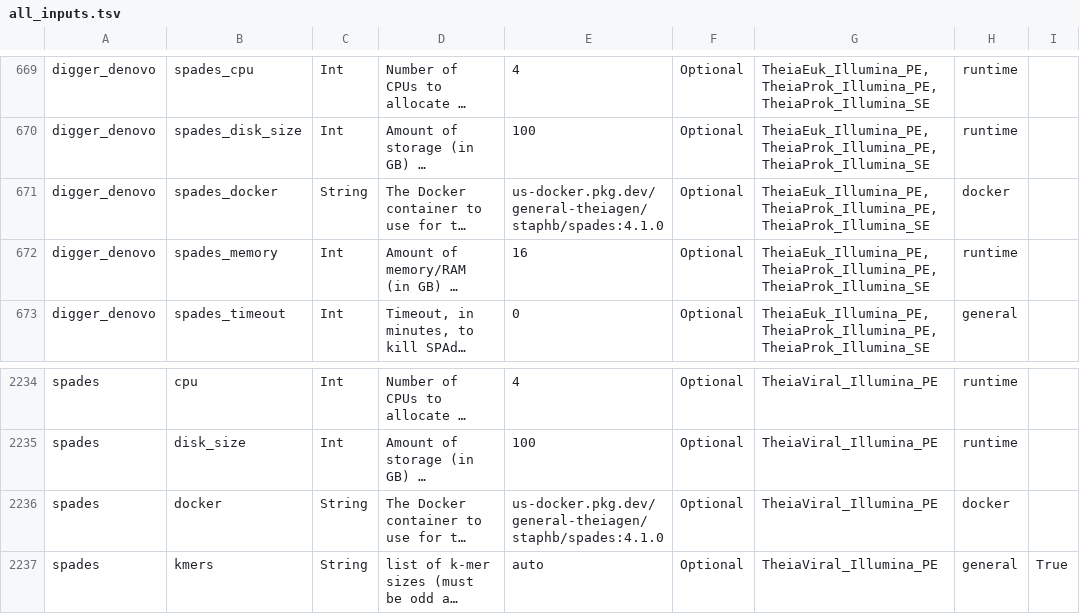
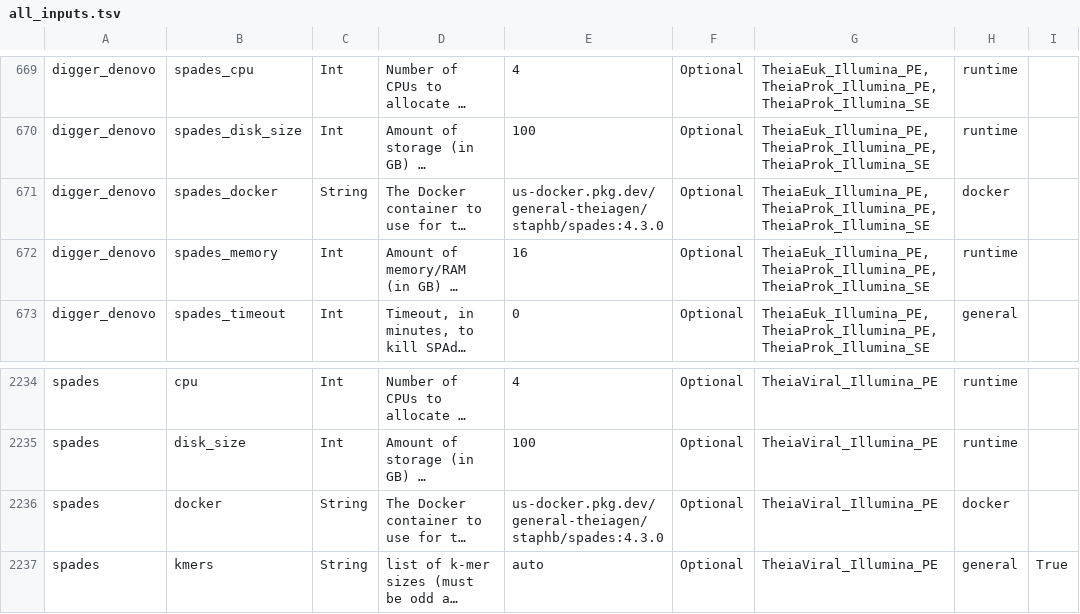
Before and after one commit to theiagen/public_health_bioinformatics, a TSV file: docs/assets/tables/all_inputs.tsv, drawn as a sheet; only a part is shown, gaps mark what is left out; long unchanged cells end in …; the diff names each change by its address in the sheet, - before the commit and + after, or states it on an @@ line.

Commit message:
[TheiaProk, TheiaEuk, TheiaViral] Update Spades to v4.3.0 (#1121)
* bump spades to 4.3.0

* bump all_inputs version

```diff
--- a/docs/assets/tables/all_inputs.tsv
+++ b/docs/assets/tables/all_inputs.tsv
-E671: us-docker.pkg.dev/general-theiagen/staphb/spades:4.1.0
+E671: us-docker.pkg.dev/general-theiagen/staphb/spades:4.3.0
-E2236: us-docker.pkg.dev/general-theiagen/staphb/spades:4.1.0
+E2236: us-docker.pkg.dev/general-theiagen/staphb/spades:4.3.0
```
Also changed, not shown: 1 other file.
